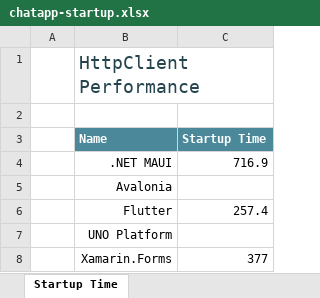
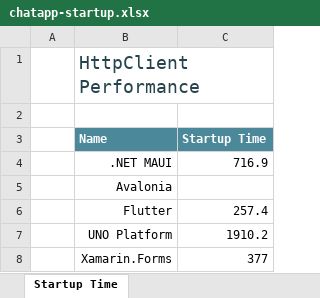
Before and after one commit to andreinitescu/cross-platform-performance, an Excel workbook: data/chatapp-startup.xlsx, sheet Startup Time, drawn as a sheet; values as stored, in another font and other column widths than the file's, no borders; charts and pictures and conditional formats and table styles not drawn; the diff names each change by its address in the sheet, - before the commit and + after, or states it on an @@ line.

Commit message:
Added UNO EmptyApp Startup time

```diff
--- a/data/chatapp-startup.xlsx (sheet Startup Time)
+++ b/data/chatapp-startup.xlsx (sheet Startup Time)
-C7 (Startup Time): (empty)
+C7 (Startup Time): 1910.2
```
Also changed, not shown: charts or pictures, 4 other files.
